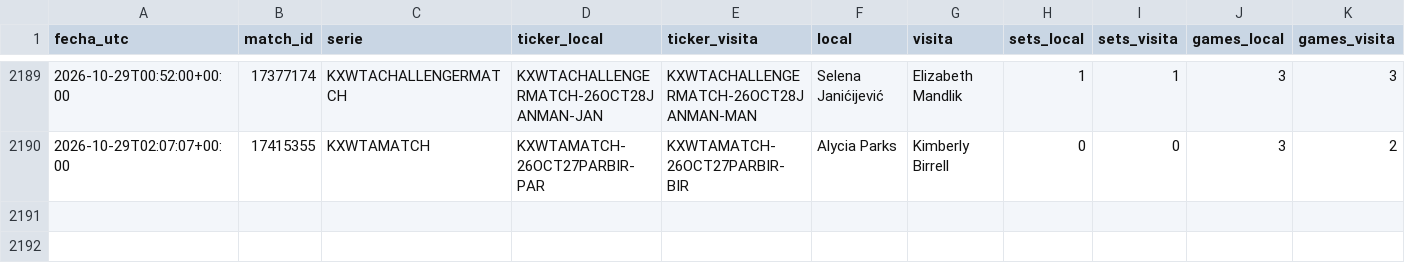
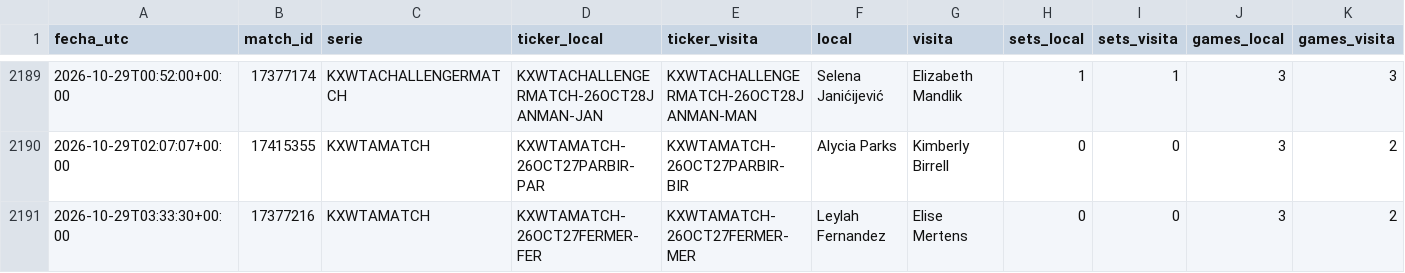
Before and after one commit to dineroforever/tenis-alertas, a CSV file: candidatos.csv, drawn as a sheet; only a part is shown, gaps mark what is left out; rows hold the shown columns only; the diff names each change by its address in the sheet, - before the commit and + after, or states it on an @@ line.

```diff
--- a/candidatos.csv
+++ b/candidatos.csv
+row 2191: 2026-10-29T03:33:30+00:00 | 17377216 | KXWTAMATCH | KXWTAMATCH-26OCT27FERMER-FER | KXWTAMATCH-26OCT27FERMER-MER | Leylah Fernandez | Elise Mertens | 0 | 0 | 3 | 2
```
Also changed, not shown: 1 other file.
